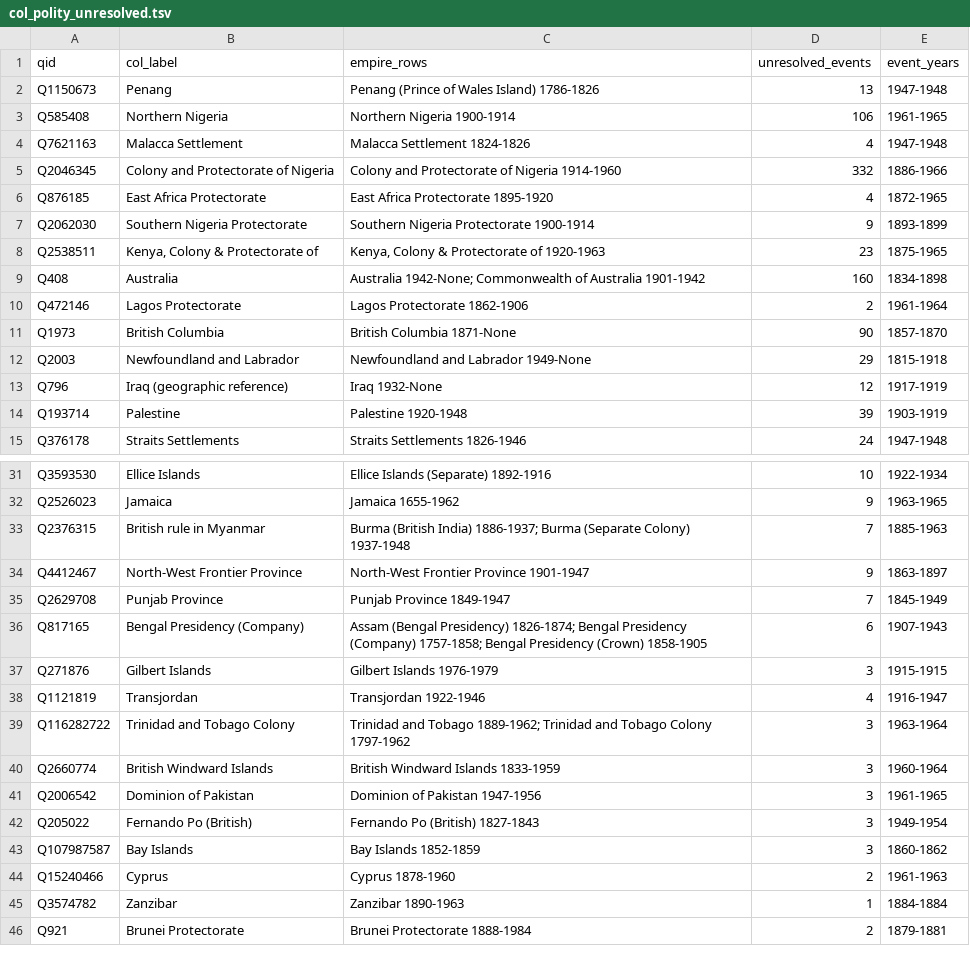
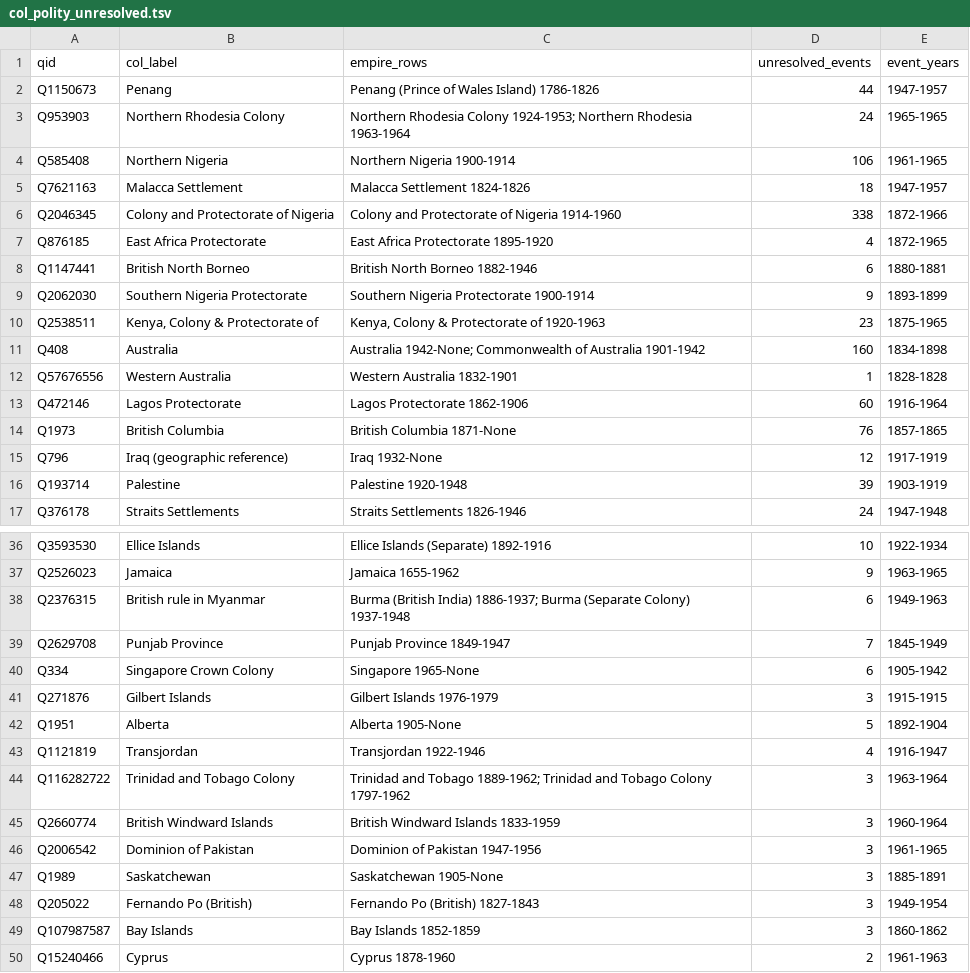
Before and after one commit to jburnford/sri_lanka_history, a TSV file: spine/grounding/col_polity_unresolved.tsv, drawn as a sheet; only a part is shown, gaps mark what is left out; the shorter side is filled out with more unchanged rows; the diff covers the shown part only.

```diff
--- a/spine/grounding/col_polity_unresolved.tsv
+++ b/spine/grounding/col_polity_unresolved.tsv
@@ -1,7 +1,9 @@
 qid	col_label	empire_rows	unresolved_events	event_years
-Q1150673	Penang	Penang (Prince of Wales Island) 1786-1826	13	1947-1948
+Q1150673	Penang	Penang (Prince of Wales Island) 1786-1826	44	1947-1957
+Q953903	Northern Rhodesia Colony	Northern Rhodesia Colony 1924-1953; Northern Rhodesia 1963-1964	24	1965-1965
 Q585408	Northern Nigeria	Northern Nigeria 1900-1914	106	1961-1965
-Q7621163	Malacca Settlement	Malacca Settlement 1824-1826	4	1947-1948
-Q2046345	Colony and Protectorate of Nigeria	Colony and Protectorate of Nigeria 1914-1960	332	1886-1966
+Q7621163	Malacca Settlement	Malacca Settlement 1824-1826	18	1947-1957
+Q2046345	Colony and Protectorate of Nigeria	Colony and Protectorate of Nigeria 1914-1960	338	1872-1966
 Q876185	East Africa Protectorate	East Africa Protectorate 1895-1920	4	1872-1965
+Q1147441	British North Borneo	British North Borneo 1882-1946	6	1880-1881
 Q2062030	Southern Nigeria Protectorate	Southern Nigeria Protectorate 1900-1914	9	1893-1899
@@ -9,5 +11,5 @@ Q2538511	Kenya, Colony & Protectorate of	Kenya, Colony & Protectorate of 1920-19
 Q408	Australia	Australia 1942-None; Commonwealth of Australia 1901-1942	160	1834-1898
-Q472146	Lagos Protectorate	Lagos Protectorate 1862-1906	2	1961-1964
-Q1973	British Columbia	British Columbia 1871-None	90	1857-1870
-Q2003	Newfoundland and Labrador	Newfoundland and Labrador 1949-None	29	1815-1918
+Q57676556	Western Australia	Western Australia 1832-1901	1	1828-1828
+Q472146	Lagos Protectorate	Lagos Protectorate 1862-1906	60	1916-1964
+Q1973	British Columbia	British Columbia 1871-None	76	1857-1865
 Q796	Iraq (geographic reference)	Iraq 1932-None	12	1917-1919
@@ -32,7 +37,7 @@ Q3593530	Ellice Islands	Ellice Islands (Separate) 1892-1916	10	1922-1934
 Q2526023	Jamaica	Jamaica 1655-1962	9	1963-1965
-Q2376315	British rule in Myanmar	Burma (British India) 1886-1937; Burma (Separate Colony) 1937-1948	7	1885-1963
-Q4412467	North-West Frontier Province	North-West Frontier Province 1901-1947	9	1863-1897
+Q2376315	British rule in Myanmar	Burma (British India) 1886-1937; Burma (Separate Colony) 1937-1948	6	1949-1963
 Q2629708	Punjab Province	Punjab Province 1849-1947	7	1845-1949
-Q817165	Bengal Presidency (Company)	Assam (Bengal Presidency) 1826-1874; Bengal Presidency (Company) 1757-1858; Bengal Presidency (Crown) 1858-1905	6	1907-1943
+Q334	Singapore Crown Colony	Singapore 1965-None	6	1905-1942
 Q271876	Gilbert Islands	Gilbert Islands 1976-1979	3	1915-1915
+Q1951	Alberta	Alberta 1905-None	5	1892-1904
 Q1121819	Transjordan	Transjordan 1922-1946	4	1916-1947
@@ -41,2 +46,3 @@ Q2660774	British Windward Islands	British Windward Islands 1833-1959	3	1960-1964
 Q2006542	Dominion of Pakistan	Dominion of Pakistan 1947-1956	3	1961-1965
+Q1989	Saskatchewan	Saskatchewan 1905-None	3	1885-1891
 Q205022	Fernando Po (British)	Fernando Po (British) 1827-1843	3	1949-1954
```
Also changed, not shown: 4 added rows, 1 removed row and 1 edited cell elsewhere in this file, spine/analysis/casie_chitty_matches.tsv, spine/grounding/col_polity_check.tsv, 16 other files.
